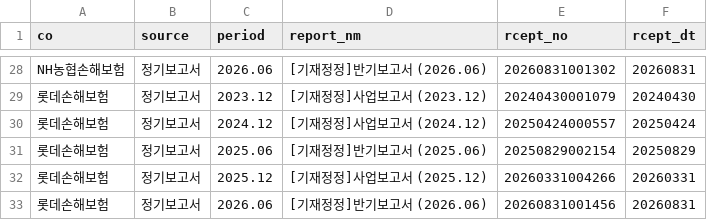
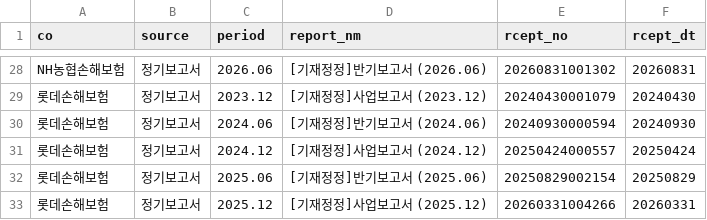
Before and after one commit to seok917/csm-explorer, a CSV file: segments/nonlife/raw/filings.csv, drawn as a sheet; only a part is shown, gaps mark what is left out; the shorter side is filled out with more unchanged rows; the diff covers the shown part only; the diff names each change by its address in the sheet, - before the commit and + after, or states it on an @@ line.

```diff
--- a/segments/nonlife/raw/filings.csv
+++ b/segments/nonlife/raw/filings.csv
+row 30: 롯데손해보험 | 정기보고서 | 2024.06 | [기재정정]반기보고서 (2024.06) | 20240930000594 | 20240930
```
Also changed, not shown: 10 added rows elsewhere in this file, 2 other files.
